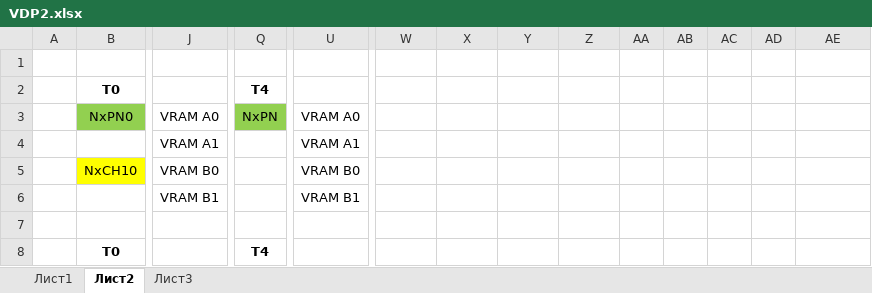
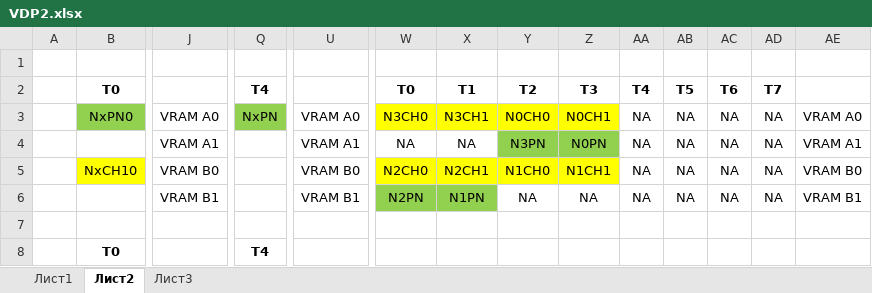
Before and after one commit to srg320/Saturn, an Excel workbook: VDP2/VDP2.xlsx, sheet Лист2, drawn as a sheet; only a part is shown, gaps mark what is left out; values as stored, in another font and other column widths than the file's, no borders; removed rows and columns are numbered as before the commit, all else as after; rows hold the shown columns only; the diff names each change by its address in the sheet, - before the commit and + after, or states it on an @@ line.

```diff
--- a/VDP2/VDP2.xlsx (sheet Лист2)
+++ b/VDP2/VDP2.xlsx (sheet Лист2)
-W2: (empty)
+W2: T0
-X2: (empty)
+X2: T1
-Y2: (empty)
+Y2: T2
-Z2: (empty)
+Z2: T3
-AA2: (empty)
+AA2: T4
-AB2: (empty)
+AB2: T5
-AC2: (empty)
+AC2: T6
-AD2: (empty)
+AD2: T7
-row 3:  | NxPN0 | VRAM A0 | NxPN | VRAM A0
-row 4:  |  | VRAM A1 |  | VRAM A1
+row 3:  | NxPN0 | VRAM A0 | NxPN | VRAM A0 | N3CH0 | N3CH1 | N0CH0 | N0CH1 | NA | NA | NA | NA | VRAM A0
+row 4:  |  | VRAM A1 |  | VRAM A1 | NA | NA | N3PN | N0PN | NA | NA | NA | NA | VRAM A1
-W5: (empty)
+W5: N2CH0
-W5:Z5 fill: none
+W5:Z5 fill: #FFFF00
-X5: (empty)
+X5: N2CH1
-Y5: (empty)
+Y5: N1CH0
-Z5: (empty)
+Z5: N1CH1
-AA5: (empty)
+AA5: NA
-AB5: (empty)
+AB5: NA
-AC5: (empty)
+AC5: NA
-AD5: (empty)
+AD5: NA
-AE5: (empty)
+AE5: VRAM B0
-row 6:  |  | VRAM B1 |  | VRAM B1
+row 6:  |  | VRAM B1 |  | VRAM B1 | N2PN | N1PN | NA | NA | NA | NA | NA | NA | VRAM B1
```
Also changed, not shown: 6 other files.
